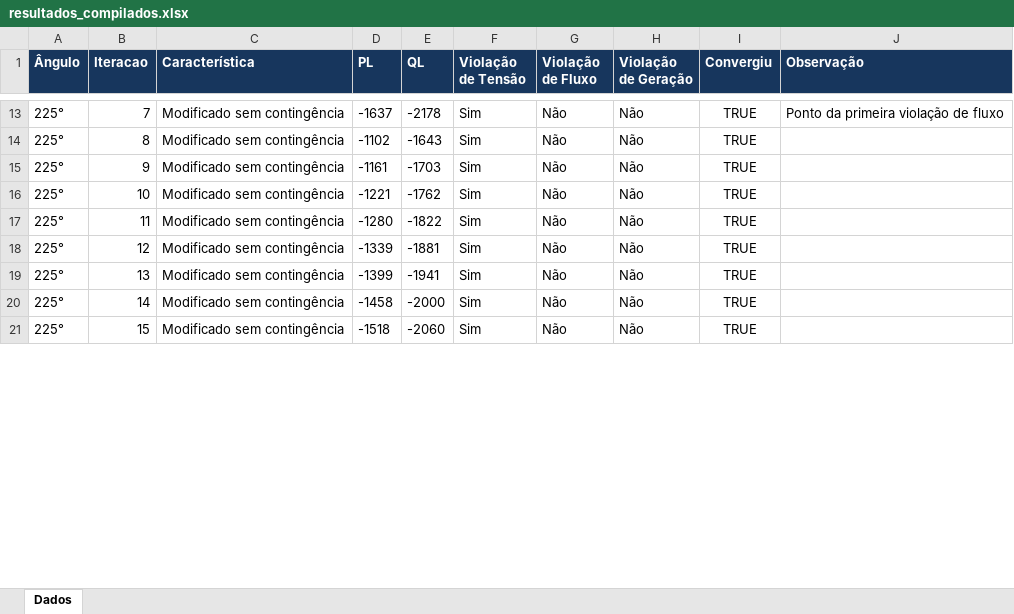
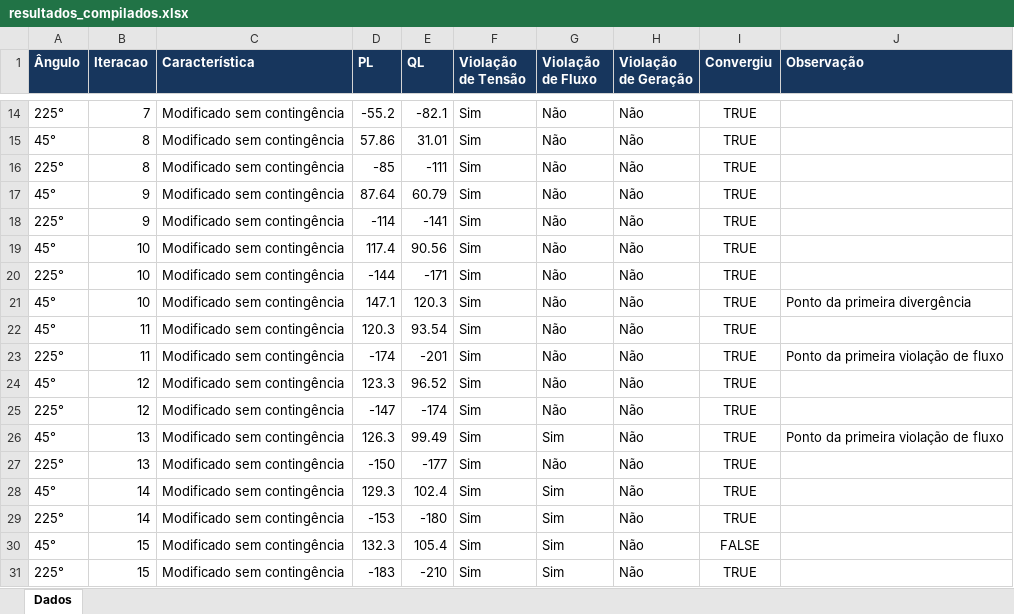
Before and after one commit to mclanini/PyTSOFlex, an Excel workbook: Graficos/arquivos/resultados_compilados.xlsx, sheet Dados, drawn as a sheet; only a part is shown, gaps mark what is left out; values as stored, in another font and other column widths than the file's, no borders; addresses are those after the commit; the diff covers the shown part only; the diff names each change by its address in the sheet, - before the commit and + after, or states it on an @@ line.

```diff
--- a/Graficos/arquivos/resultados_compilados.xlsx (sheet Dados)
+++ b/Graficos/arquivos/resultados_compilados.xlsx (sheet Dados)
-D14 (PL): -1637
+D14 (PL): -55.2
-E14 (QL): -2178
+E14 (QL): -82.1
-J14 (Observação): Ponto da primeira violação de fluxo
+J14 (Observação): (empty)
+row 15: 45° | 8 | Modificado sem contingência | 57.86 | 31.01 | Sim | Não | Não | TRUE
-D16 (PL): -1102
+D16 (PL): -85
-E16 (QL): -1643
+E16 (QL): -111
+row 17: 45° | 9 | Modificado sem contingência | 87.64 | 60.79 | Sim | Não | Não | TRUE
-D18 (PL): -1161
+D18 (PL): -114
-E18 (QL): -1703
+E18 (QL): -141
+row 19: 45° | 10 | Modificado sem contingência | 117.4 | 90.56 | Sim | Não | Não | TRUE
-D20 (PL): -1221
+D20 (PL): -144
-E20 (QL): -1762
+E20 (QL): -171
+row 21: 45° | 10 | Modificado sem contingência | 147.1 | 120.3 | Sim | Não | Não | TRUE | Ponto da primeira divergência
+row 22: 45° | 11 | Modificado sem contingência | 120.3 | 93.54 | Sim | Não | Não | TRUE
-D23 (PL): -1280
+D23 (PL): -174
-E23 (QL): -1822
+E23 (QL): -201
-J23 (Observação): (empty)
+J23 (Observação): Ponto da primeira violação de fluxo
+row 24: 45° | 12 | Modificado sem contingência | 123.3 | 96.52 | Sim | Não | Não | TRUE
-D25 (PL): -1339
+D25 (PL): -147
-E25 (QL): -1881
+E25 (QL): -174
+row 26: 45° | 13 | Modificado sem contingência | 126.3 | 99.49 | Sim | Sim | Não | TRUE | Ponto da primeira violação de fluxo
-D27 (PL): -1399
+D27 (PL): -150
-E27 (QL): -1941
+E27 (QL): -177
+row 28: 45° | 14 | Modificado sem contingência | 129.3 | 102.4 | Sim | Sim | Não | TRUE
-D29 (PL): -1458
+D29 (PL): -153
-E29 (QL): -2000
+E29 (QL): -180
-G29 (Violação de Fluxo): Não
+G29 (Violação de Fluxo): Sim
+row 30: 45° | 15 | Modificado sem contingência | 132.3 | 105.4 | Sim | Sim | Não | FALSE
-D31 (PL): -1518
+D31 (PL): -183
-E31 (QL): -2060
+E31 (QL): -210
-G31 (Violação de Fluxo): Não
+G31 (Violação de Fluxo): Sim
```
Also changed, not shown: 8 added rows, 1 removed row and 55 edited cells elsewhere in this sheet, Graficos/arquivos/resultados_varredura.xlsx, 5 other files.
